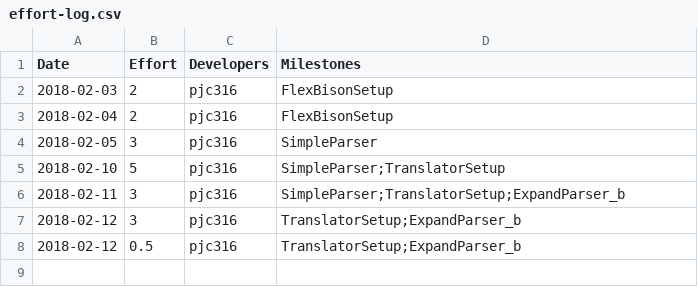
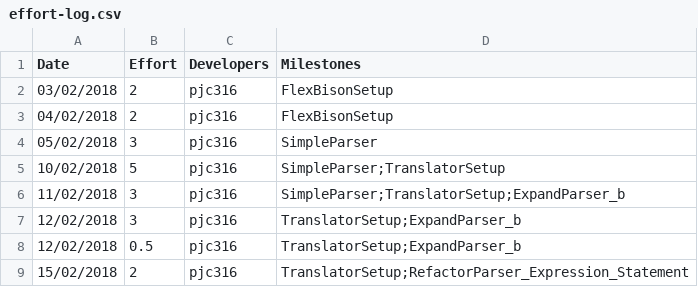
Before and after one commit to patrickjohncyh/C90-compiler, a CSV file: management/effort-log.csv, drawn as a sheet.

```diff
--- a/management/effort-log.csv
+++ b/management/effort-log.csv
@@ -1,8 +1,9 @@
 Date,Effort,Developers,Milestones
-2018-02-03,2,pjc316,FlexBisonSetup
-2018-02-04,2,pjc316,FlexBisonSetup
-2018-02-05,3,pjc316,SimpleParser
-2018-02-10,5,pjc316,SimpleParser;TranslatorSetup
-2018-02-11,3,pjc316,SimpleParser;TranslatorSetup;ExpandParser_b
-2018-02-12,3,pjc316,TranslatorSetup;ExpandParser_b
-2018-02-12,0.5,pjc316,TranslatorSetup;ExpandParser_b
+03/02/2018,2,pjc316,FlexBisonSetup
+04/02/2018,2,pjc316,FlexBisonSetup
+05/02/2018,3,pjc316,SimpleParser
+10/02/2018,5,pjc316,SimpleParser;TranslatorSetup
+11/02/2018,3,pjc316,SimpleParser;TranslatorSetup;ExpandParser_b
+12/02/2018,3,pjc316,TranslatorSetup;ExpandParser_b
+12/02/2018,0.5,pjc316,TranslatorSetup;ExpandParser_b
+15/02/2018,2,pjc316,TranslatorSetup;RefactorParser_Expression_Statement
```
Also changed, not shown: management/milestones.csv, management/schedule.csv.
